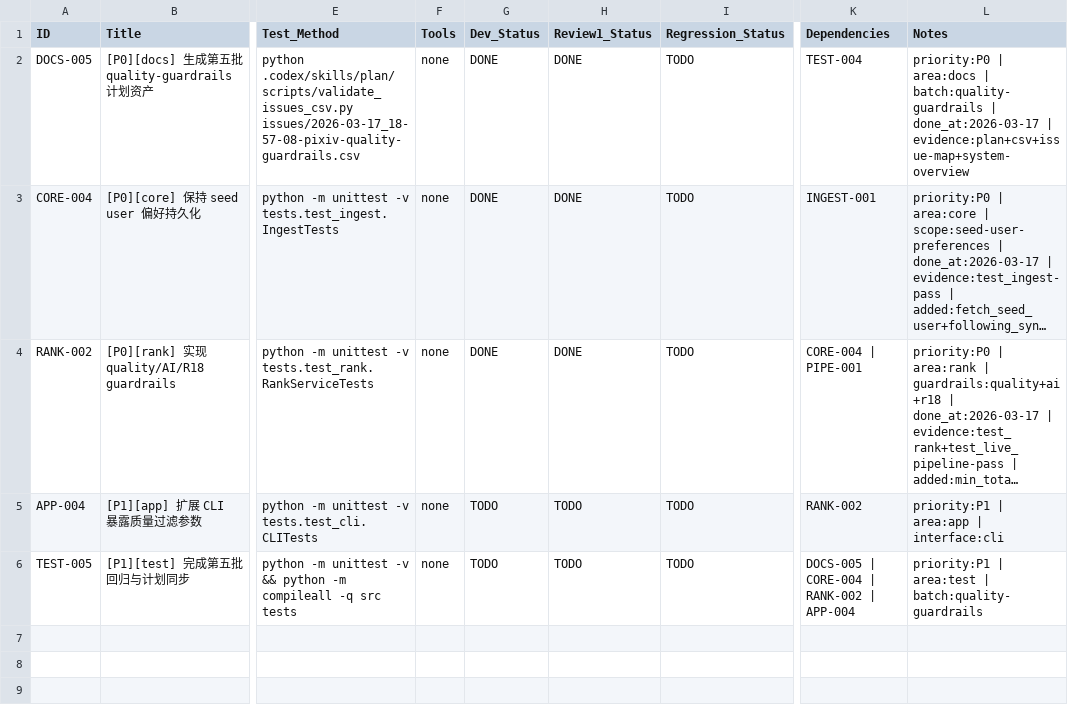
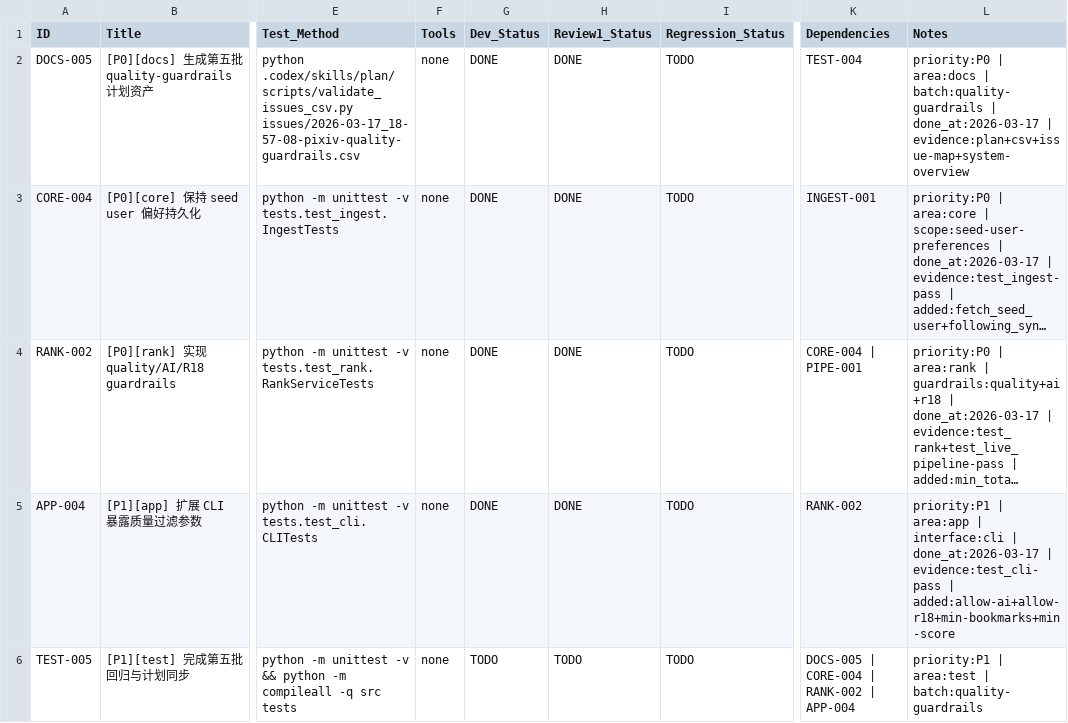
Before and after one commit to inliver233/pixiv-artist-recsys, a CSV file: issues/2026-03-17_18-57-08-pixiv-quality-guardrails.csv, drawn as a sheet; only a part is shown, gaps mark what is left out; long unchanged cells end in …; the diff names each change by its address in the sheet, - before the commit and + after, or states it on an @@ line.

```diff
--- a/issues/2026-03-17_18-57-08-pixiv-quality-guardrails.csv
+++ b/issues/2026-03-17_18-57-08-pixiv-quality-guardrails.csv
-G5 (Dev_Status): TODO
+G5 (Dev_Status): DONE
-H5 (Review1_Status): TODO
+H5 (Review1_Status): DONE
-L5 (Notes): …| interface:cli
+L5 (Notes): …| interface:cli | done_at:2026-03-17 | evidence:test_cli-pass | added:allow-ai+allow-r18+min-bookmarks+min-score
```
Also changed, not shown: 3 other files.
